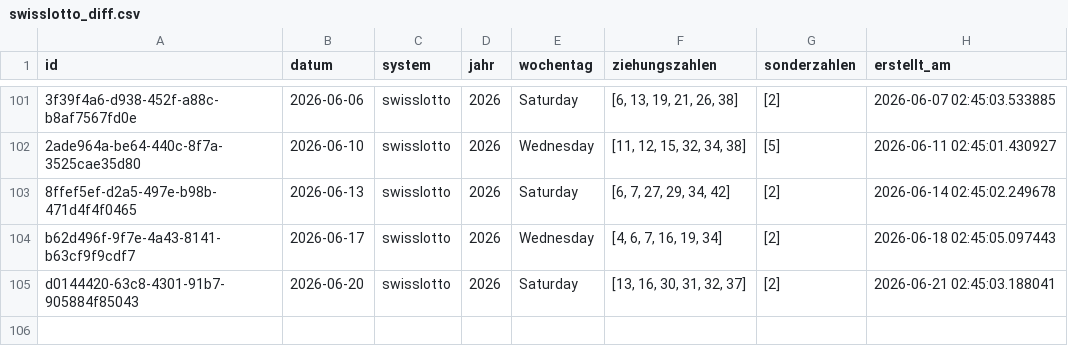
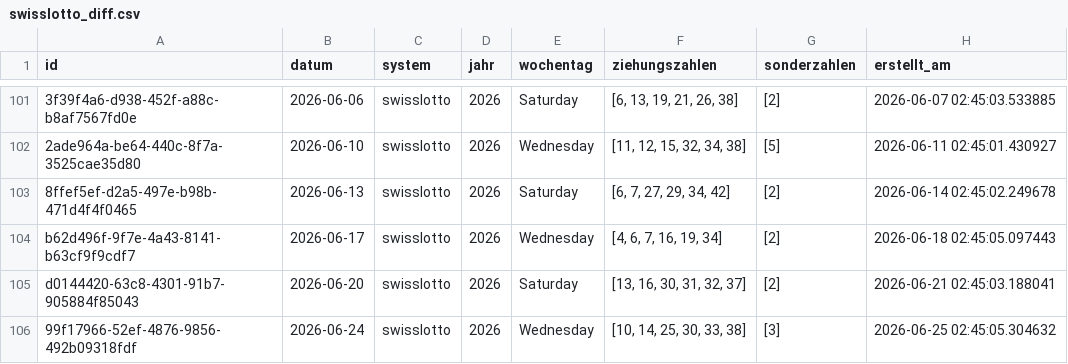
Before and after one commit to braamane/lotto, a CSV file: swisslotto_diff.csv, drawn as a sheet; only a part is shown, gaps mark what is left out; the diff names each change by its address in the sheet, - before the commit and + after, or states it on an @@ line.

Commit message:
📤 Auto-Upload: neue Ziehungen für swisslotto

```diff
--- a/swisslotto_diff.csv
+++ b/swisslotto_diff.csv
+row 106: 99f17966-52ef-4876-9856-492b09318fdf | 2026-06-24 | swisslotto | 2026 | Wednesday | [10, 14, 25, 30, 33, 38] | [3] | 2026-06-25 02:45:05.304632
```
